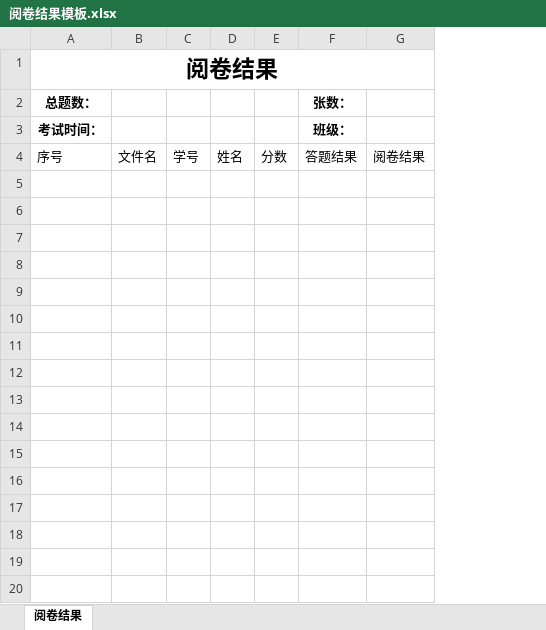
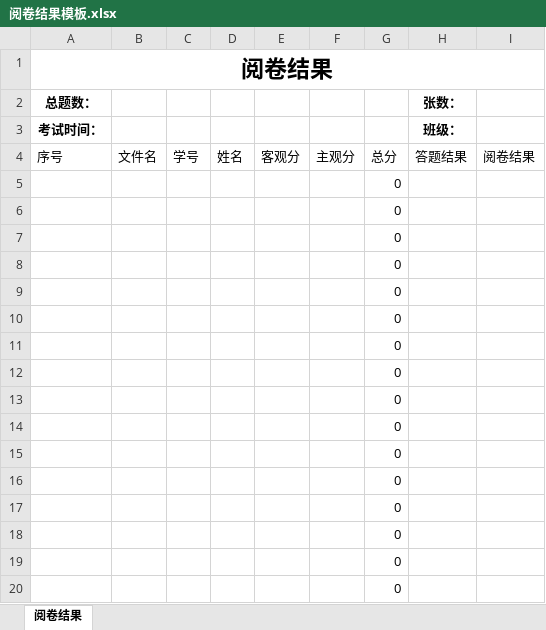
Before and after one commit to r53127/MyScan, an Excel workbook: data/阅卷结果模板.xlsx, sheet 阅卷结果, drawn as a sheet; only a part is shown; values as stored, in another font and other column widths than the file's, no borders; removed rows and columns are numbered as before the commit, all else as after; the diff covers the shown part only; the diff names each change by its address in the sheet, - before the commit and + after, or states it on an @@ line.

```diff
--- a/data/阅卷结果模板.xlsx (sheet 阅卷结果)
+++ b/data/阅卷结果模板.xlsx (sheet 阅卷结果)
-column E, row 4: 分数
+column E, row 4: 客观分
+column F, row 4: 主观分
+column G, row 4: 总分
+row 5:  |  |  |  |  |  | 0
+row 6:  |  |  |  |  |  | 0
+row 7:  |  |  |  |  |  | 0
+row 8:  |  |  |  |  |  | 0
+row 9:  |  |  |  |  |  | 0
+row 10:  |  |  |  |  |  | 0
+row 11:  |  |  |  |  |  | 0
+row 12:  |  |  |  |  |  | 0
+row 13:  |  |  |  |  |  | 0
+row 14:  |  |  |  |  |  | 0
+row 15:  |  |  |  |  |  | 0
+row 16:  |  |  |  |  |  | 0
+row 17:  |  |  |  |  |  | 0
+row 18:  |  |  |  |  |  | 0
+row 19:  |  |  |  |  |  | 0
+row 20:  |  |  |  |  |  | 0
```
Also changed, not shown: 30 added rows elsewhere in this sheet, 10 other files.
